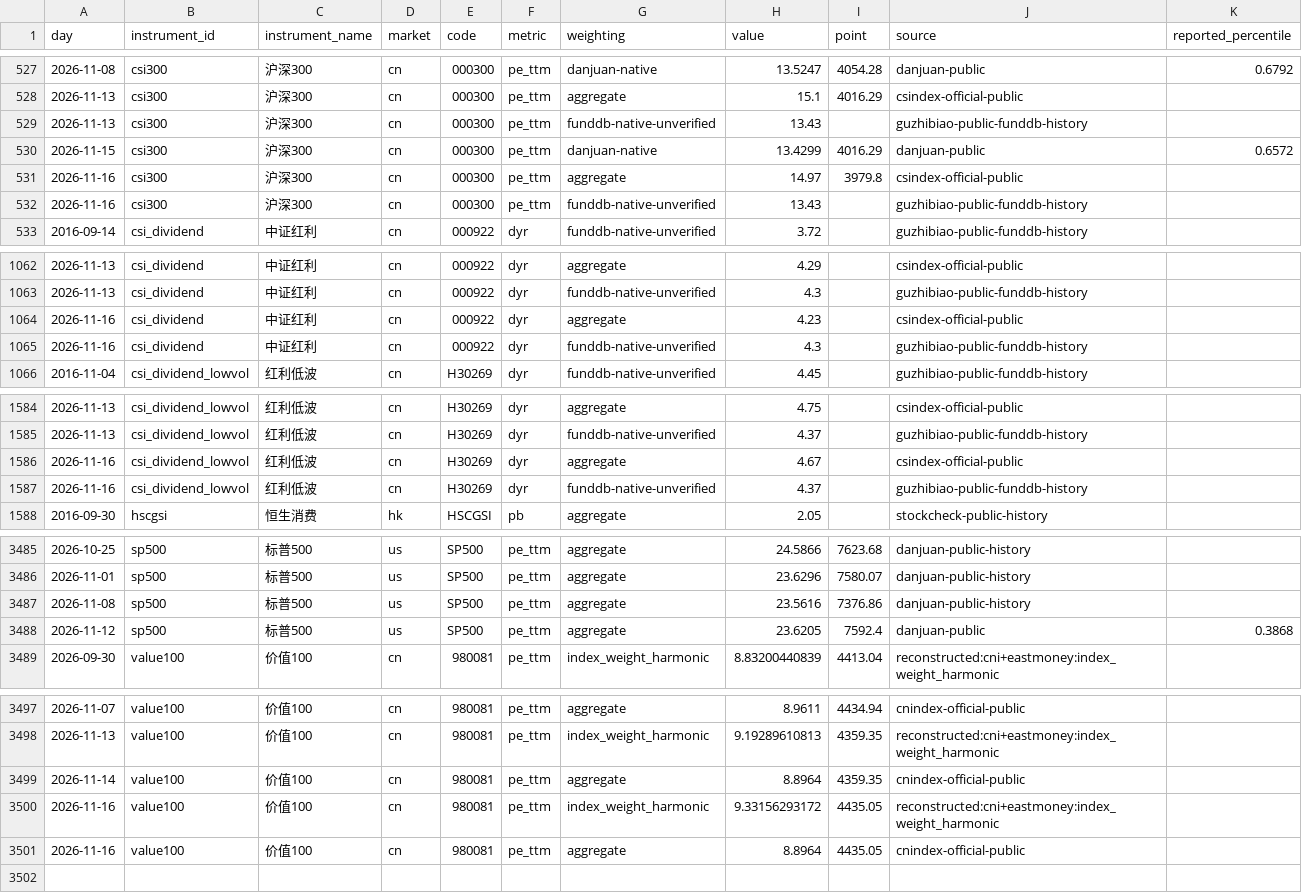
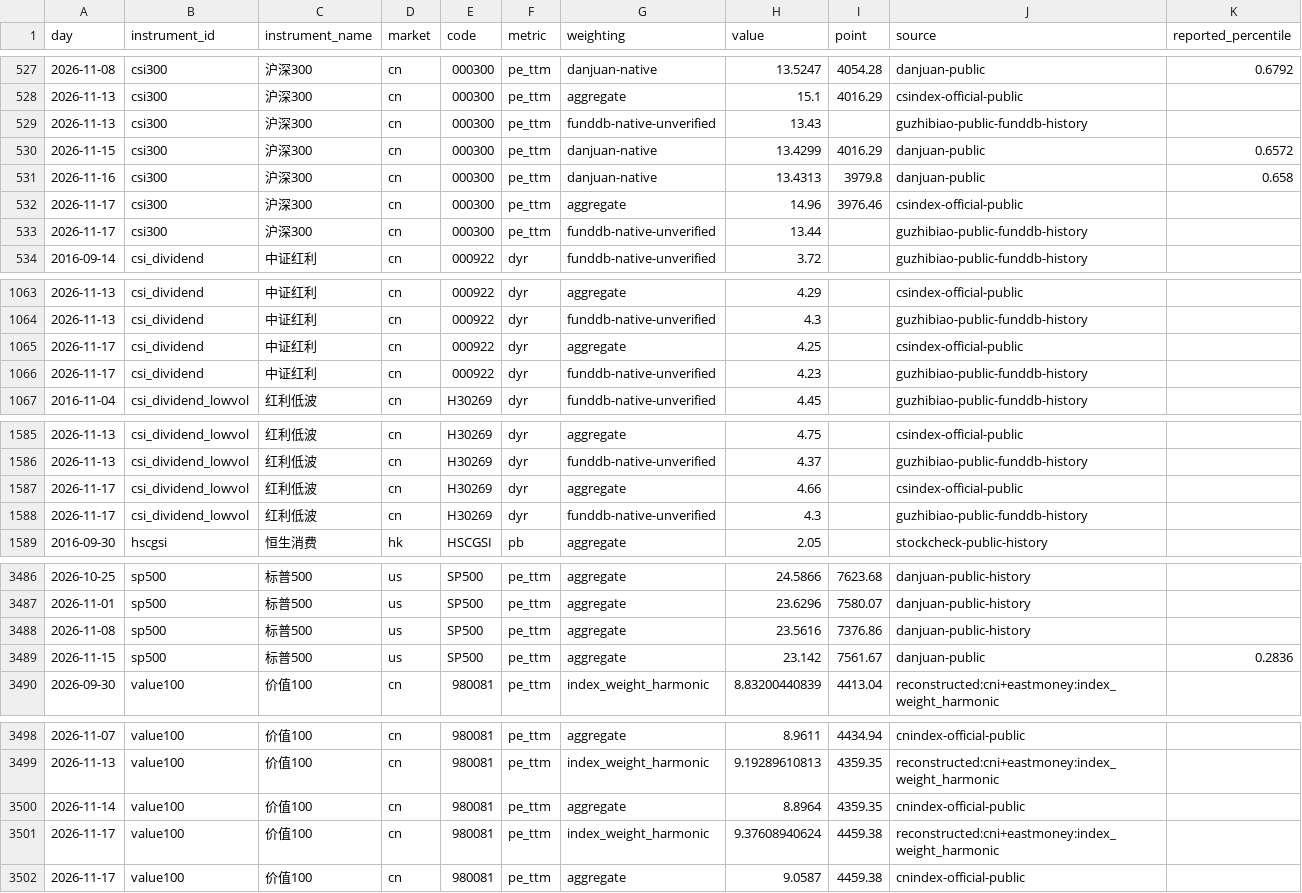
Before and after one commit to OBSERVATER/web, a CSV file: data/history.csv, drawn as a sheet; only a part is shown, gaps mark what is left out; the diff covers the shown part only.

```diff
--- a/data/history.csv
+++ b/data/history.csv
@@ -530,4 +530,5 @@ day,instrument_id,instrument_name,market,code,metric,weighting,value,point,sourc
 2026-11-15,csi300,沪深300,cn,000300,pe_ttm,danjuan-native,13.4299,4016.29,danjuan-public,0.6572
-2026-11-16,csi300,沪深300,cn,000300,pe_ttm,aggregate,14.97,3979.8,csindex-official-public,
-2026-11-16,csi300,沪深300,cn,000300,pe_ttm,funddb-native-unverified,13.43,,guzhibiao-public-funddb-history,
+2026-11-16,csi300,沪深300,cn,000300,pe_ttm,danjuan-native,13.4313,3979.8,danjuan-public,0.658
+2026-11-17,csi300,沪深300,cn,000300,pe_ttm,aggregate,14.96,3976.46,csindex-official-public,
+2026-11-17,csi300,沪深300,cn,000300,pe_ttm,funddb-native-unverified,13.44,,guzhibiao-public-funddb-history,
 2016-09-14,csi_dividend,中证红利,cn,000922,dyr,funddb-native-unverified,3.72,,guzhibiao-public-funddb-history,
@@ -1063,4 +1064,4 @@ day,instrument_id,instrument_name,market,code,metric,weighting,value,point,sourc
 2026-11-13,csi_dividend,中证红利,cn,000922,dyr,funddb-native-unverified,4.3,,guzhibiao-public-funddb-history,
-2026-11-16,csi_dividend,中证红利,cn,000922,dyr,aggregate,4.23,,csindex-official-public,
-2026-11-16,csi_dividend,中证红利,cn,000922,dyr,funddb-native-unverified,4.3,,guzhibiao-public-funddb-history,
+2026-11-17,csi_dividend,中证红利,cn,000922,dyr,aggregate,4.25,,csindex-official-public,
+2026-11-17,csi_dividend,中证红利,cn,000922,dyr,funddb-native-unverified,4.23,,guzhibiao-public-funddb-history,
 2016-11-04,csi_dividend_lowvol,红利低波,cn,H30269,dyr,funddb-native-unverified,4.45,,guzhibiao-public-funddb-history,
@@ -1585,4 +1586,4 @@ day,instrument_id,instrument_name,market,code,metric,weighting,value,point,sourc
 2026-11-13,csi_dividend_lowvol,红利低波,cn,H30269,dyr,funddb-native-unverified,4.37,,guzhibiao-public-funddb-history,
-2026-11-16,csi_dividend_lowvol,红利低波,cn,H30269,dyr,aggregate,4.67,,csindex-official-public,
-2026-11-16,csi_dividend_lowvol,红利低波,cn,H30269,dyr,funddb-native-unverified,4.37,,guzhibiao-public-funddb-history,
+2026-11-17,csi_dividend_lowvol,红利低波,cn,H30269,dyr,aggregate,4.66,,csindex-official-public,
+2026-11-17,csi_dividend_lowvol,红利低波,cn,H30269,dyr,funddb-native-unverified,4.3,,guzhibiao-public-funddb-history,
 2016-09-30,hscgsi,恒生消费,hk,HSCGSI,pb,aggregate,2.05,,stockcheck-public-history,
@@ -3487,3 +3488,3 @@ day,instrument_id,instrument_name,market,code,metric,weighting,value,point,sourc
 2026-11-08,sp500,标普500,us,SP500,pe_ttm,aggregate,23.5616,7376.86,danjuan-public-history,
-2026-11-12,sp500,标普500,us,SP500,pe_ttm,aggregate,23.6205,7592.4,danjuan-public,0.3868
+2026-11-15,sp500,标普500,us,SP500,pe_ttm,aggregate,23.142,7561.67,danjuan-public,0.2836
 2026-09-30,value100,价值100,cn,980081,pe_ttm,index_weight_harmonic,8.83200440839,4413.04,reconstructed:cni+eastmoney:index_weight_harmonic,
@@ -3499,3 +3500,3 @@ day,instrument_id,instrument_name,market,code,metric,weighting,value,point,sourc
 2026-11-14,value100,价值100,cn,980081,pe_ttm,aggregate,8.8964,4359.35,cnindex-official-public,
-2026-11-16,value100,价值100,cn,980081,pe_ttm,index_weight_harmonic,9.33156293172,4435.05,reconstructed:cni+eastmoney:index_weight_harmonic,
-2026-11-16,value100,价值100,cn,980081,pe_ttm,aggregate,8.8964,4435.05,cnindex-official-public,
+2026-11-17,value100,价值100,cn,980081,pe_ttm,index_weight_harmonic,9.37608940624,4459.38,reconstructed:cni+eastmoney:index_weight_harmonic,
+2026-11-17,value100,价值100,cn,980081,pe_ttm,aggregate,9.0587,4459.38,cnindex-official-public,
```
Also changed, not shown: 3 edited cells elsewhere in this file, 9 other files.
